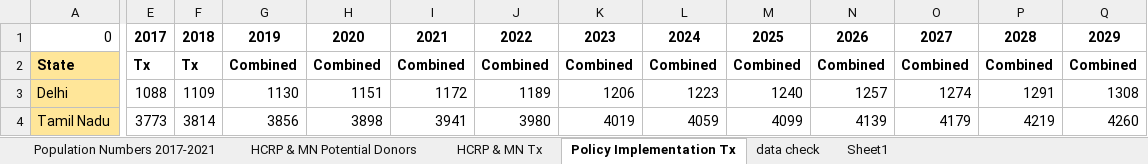
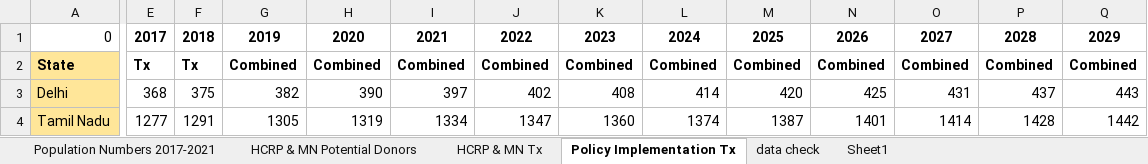
Before and after one commit to EyemazingCapstone/sightlife, an Excel workbook: data/baseline rates.xlsx, sheet Policy Implementation Tx, drawn as a sheet; only a part is shown, gaps mark what is left out; values as stored, in another font and other column widths than the file's, no borders; charts and pictures not drawn; the diff covers the shown part only; the diff names each change by its address in the sheet, - before the commit and + after, or states it on an @@ line.

```diff
--- a/data/baseline rates.xlsx (sheet Policy Implementation Tx)
+++ b/data/baseline rates.xlsx (sheet Policy Implementation Tx)
-E3: 1088
+E3: 368
-F3: 1109
+F3: 375
-G3: 1130
+G3: 382
-H3: 1151
+H3: 390
-I3: 1172
+I3: 397
-J3: 1189
+J3: 402
-K3: 1206
+K3: 408
-L3: 1223
+L3: 414
-M3: 1240
+M3: 420
-N3: 1257
+N3: 425
-O3: 1274
+O3: 431
-P3: 1291
+P3: 437
-Q3: 1308
+Q3: 443
-E4: 3773
+E4: 1277
-F4: 3814
+F4: 1291
-G4: 3856
+G4: 1305
-H4: 3898
+H4: 1319
-I4: 3941
+I4: 1334
-J4: 3980
+J4: 1347
-K4: 4019
+K4: 1360
-L4: 4059
+L4: 1374
-M4: 4099
+M4: 1387
-N4: 4139
+N4: 1401
-O4: 4179
+O4: 1414
-P4: 4219
+P4: 1428
-Q4: 4260
+Q4: 1442
```
Also changed, not shown: 529 edited cells elsewhere in this sheet, sheet HCRP & MN Tx, sheet HCRP & MN Potential Donors, sheet data check, formulas that keep their value, charts or pictures, data/MN rates.xlsx, data/combined rates.xlsx, 3 other files.
